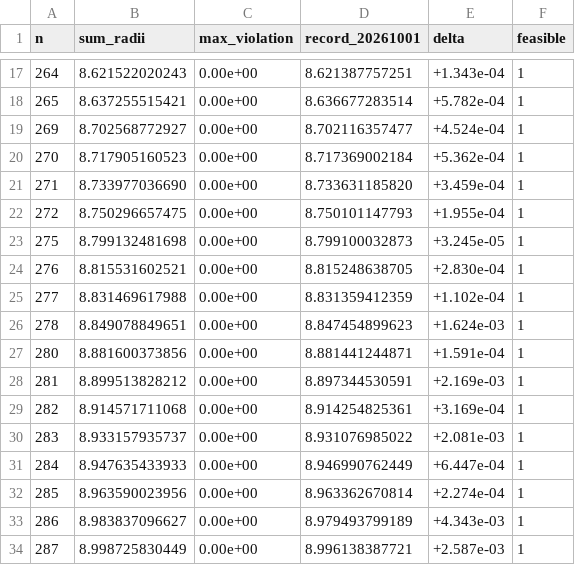
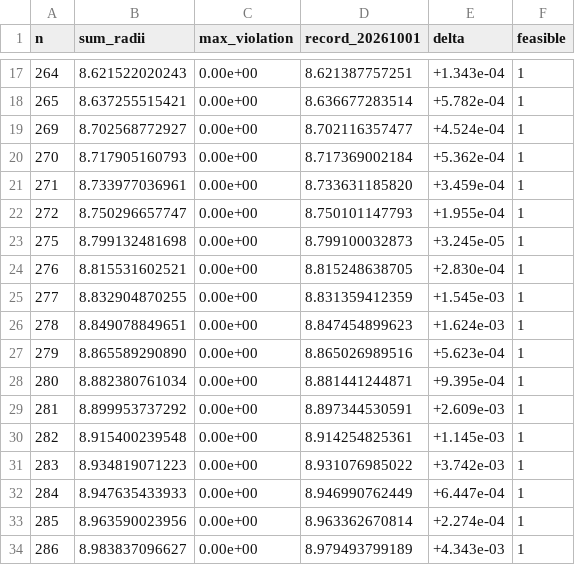
Before and after one commit to jasonzliang/circle-packing-sota, a CSV file: sota/si-v2-20261001-n201-300/results.csv, drawn as a sheet; only a part is shown, gaps mark what is left out; the shorter side is filled out with more unchanged rows.

```diff
--- a/sota/si-v2-20261001-n201-300/results.csv
+++ b/sota/si-v2-20261001-n201-300/results.csv
@@ -19,13 +19,14 @@ n,sum_radii,max_violation,record_20261001,delta,feasible
 269,8.702568772927,0.00e+00,8.702116357477,+4.524e-04,1
-270,8.717905160523,0.00e+00,8.717369002184,+5.362e-04,1
-271,8.733977036690,0.00e+00,8.733631185820,+3.459e-04,1
-272,8.750296657475,0.00e+00,8.750101147793,+1.955e-04,1
+270,8.717905160793,0.00e+00,8.717369002184,+5.362e-04,1
+271,8.733977036961,0.00e+00,8.733631185820,+3.459e-04,1
+272,8.750296657747,0.00e+00,8.750101147793,+1.955e-04,1
 275,8.799132481698,0.00e+00,8.799100032873,+3.245e-05,1
 276,8.815531602521,0.00e+00,8.815248638705,+2.830e-04,1
-277,8.831469617988,0.00e+00,8.831359412359,+1.102e-04,1
+277,8.832904870255,0.00e+00,8.831359412359,+1.545e-03,1
 278,8.849078849651,0.00e+00,8.847454899623,+1.624e-03,1
-280,8.881600373856,0.00e+00,8.881441244871,+1.591e-04,1
-281,8.899513828212,0.00e+00,8.897344530591,+2.169e-03,1
-282,8.914571711068,0.00e+00,8.914254825361,+3.169e-04,1
-283,8.933157935737,0.00e+00,8.931076985022,+2.081e-03,1
+279,8.865589290890,0.00e+00,8.865026989516,+5.623e-04,1
+280,8.882380761034,0.00e+00,8.881441244871,+9.395e-04,1
+281,8.899953737292,0.00e+00,8.897344530591,+2.609e-03,1
+282,8.915400239548,0.00e+00,8.914254825361,+1.145e-03,1
+283,8.934819071223,0.00e+00,8.931076985022,+3.742e-03,1
 284,8.947635433933,0.00e+00,8.946990762449,+6.447e-04,1
```
Also changed, not shown: 22 other files.
